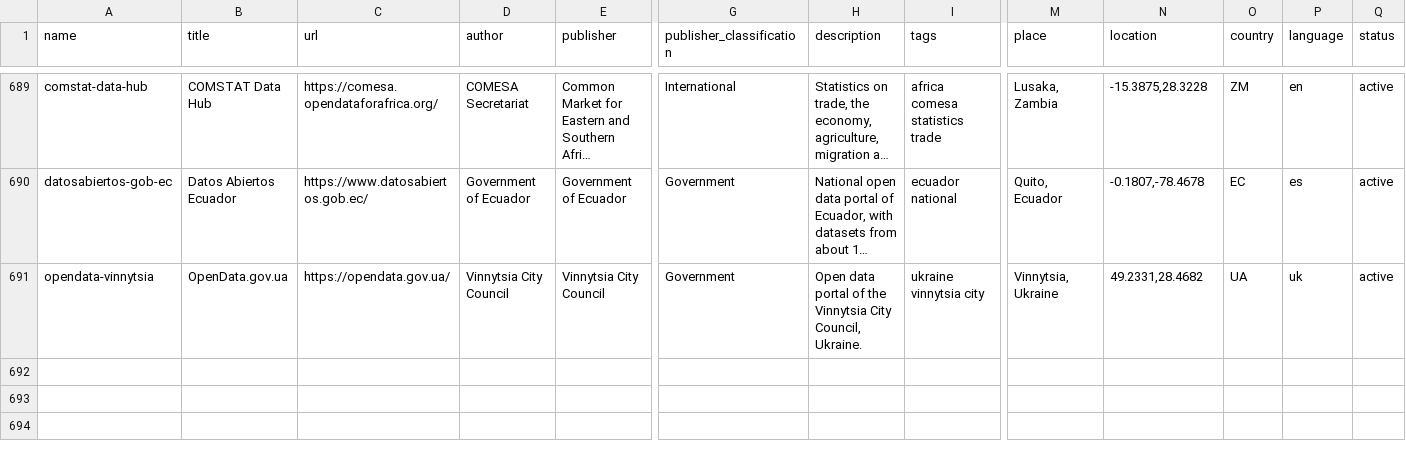
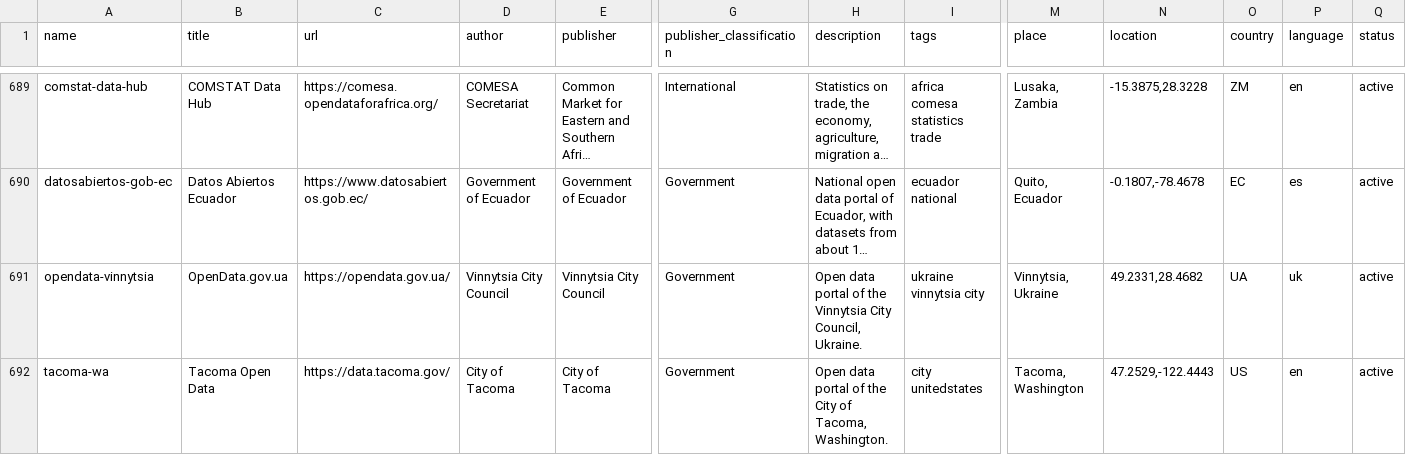
Before and after one commit to okfn/dataportals.org, a CSV file: data/portals.csv, drawn as a sheet; only a part is shown, gaps mark what is left out; long unchanged cells end in …; rows hold the shown columns only; the diff names each change by its address in the sheet, - before the commit and + after, or states it on an @@ line.

```diff
--- a/data/portals.csv
+++ b/data/portals.csv
+row 692: tacoma-wa | Tacoma Open Data | https://data.tacoma.gov/ | City of Tacoma | City of Tacoma | Government | Open data portal of the City of Tacoma, Washington. | city unitedstates | Tacoma, Washington | 47.2529,-122.4443 | US | en | active
```
